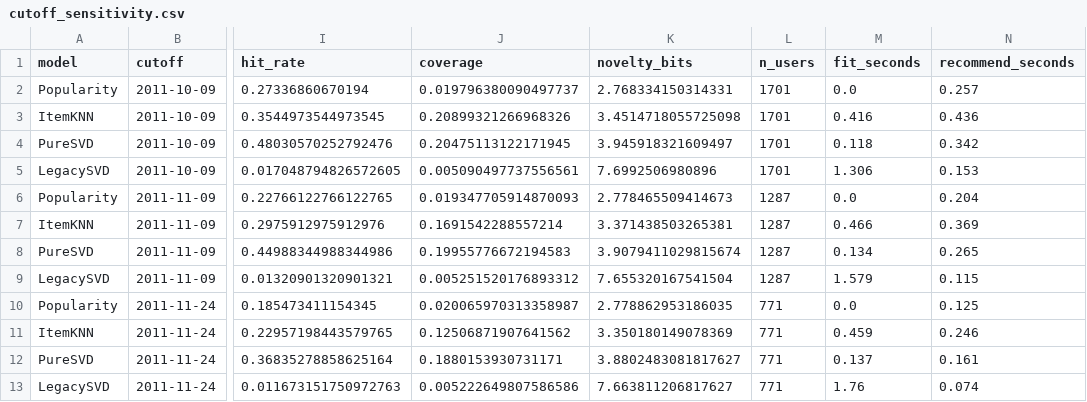
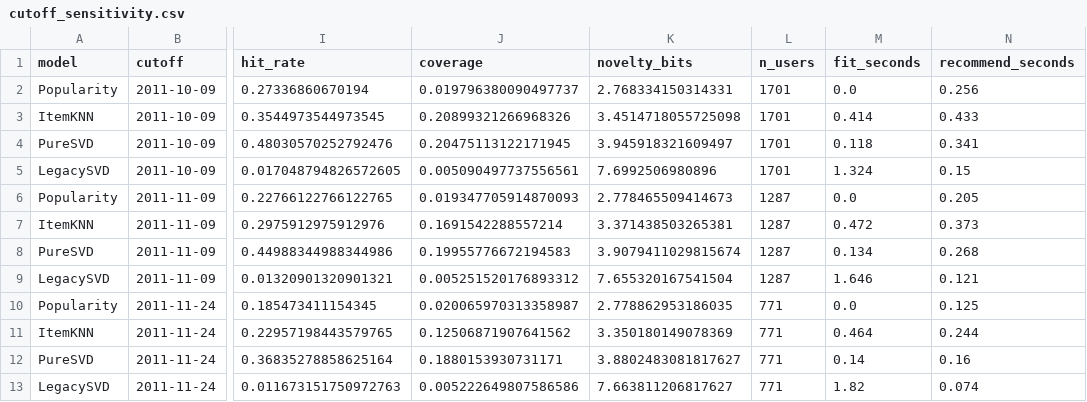
Before and after one commit to nihadaslanzade-02/AI-Powered-Recommendation-Engine, a CSV file: results/cutoff_sensitivity.csv, drawn as a sheet; only a part is shown, gaps mark what is left out; the diff names each change by its address in the sheet, - before the commit and + after, or states it on an @@ line.

```diff
--- a/results/cutoff_sensitivity.csv
+++ b/results/cutoff_sensitivity.csv
-N2 (recommend_seconds): 0.257
+N2 (recommend_seconds): 0.256
-M3 (fit_seconds): 0.416
+M3 (fit_seconds): 0.414
-N3 (recommend_seconds): 0.436
+N3 (recommend_seconds): 0.433
-N4 (recommend_seconds): 0.342
+N4 (recommend_seconds): 0.341
-M5 (fit_seconds): 1.306
+M5 (fit_seconds): 1.324
-N5 (recommend_seconds): 0.153
+N5 (recommend_seconds): 0.15
-N6 (recommend_seconds): 0.204
+N6 (recommend_seconds): 0.205
-M7 (fit_seconds): 0.466
+M7 (fit_seconds): 0.472
-N7 (recommend_seconds): 0.369
+N7 (recommend_seconds): 0.373
-N8 (recommend_seconds): 0.265
+N8 (recommend_seconds): 0.268
-M9 (fit_seconds): 1.579
+M9 (fit_seconds): 1.646
-N9 (recommend_seconds): 0.115
+N9 (recommend_seconds): 0.121
-M11 (fit_seconds): 0.459
+M11 (fit_seconds): 0.464
-N11 (recommend_seconds): 0.246
+N11 (recommend_seconds): 0.244
-M12 (fit_seconds): 0.137
+M12 (fit_seconds): 0.14
-N12 (recommend_seconds): 0.161
+N12 (recommend_seconds): 0.16
-M13 (fit_seconds): 1.76
+M13 (fit_seconds): 1.82
```
Also changed, not shown: results/metrics.csv, 5 other files.
